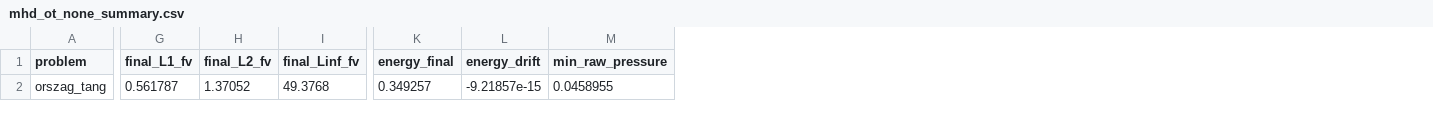
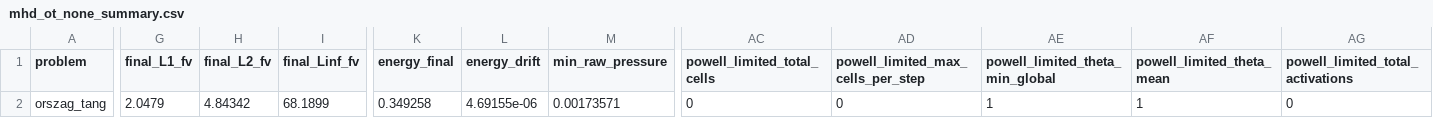
Before and after one commit to AustinWoooo/mhd-divergence-cleaning, a CSV file: results/mhd_runner/summaries/mhd_ot_none_summary.csv, drawn as a sheet; only a part is shown, gaps mark what is left out; the diff covers the shown part only; the diff names each change by its address in the sheet, - before the commit and + after, or states it on an @@ line.

```diff
--- a/results/mhd_runner/summaries/mhd_ot_none_summary.csv
+++ b/results/mhd_runner/summaries/mhd_ot_none_summary.csv
+column AC (powell_limited_total_cells), row 2: 0
+column AD, rows 1-2: powell_limited_max_cells_per_step | 0
+column AE (powell_limited_theta_min_global), row 2: 1
+column AF (powell_limited_theta_mean), row 2: 1
+column AG (powell_limited_total_activations), row 2: 0
-G2 (final_L1_fv): 0.561787
+G2 (final_L1_fv): 2.0479
-H2 (final_L2_fv): 1.37052
+H2 (final_L2_fv): 4.84342
-I2 (final_Linf_fv): 49.3768
+I2 (final_Linf_fv): 68.1899
-K2 (energy_final): 0.349257
+K2 (energy_final): 0.349258
-L2 (energy_drift): -9.21857e-15
+L2 (energy_drift): 4.69155e-06
-M2 (min_raw_pressure): 0.0458955
+M2 (min_raw_pressure): 0.00173571
```
Also changed, not shown: 6 edited cells elsewhere in this file, figures/mhd_runner/cleaning_diagnostics_summary.csv, figures/mhd_runner/mhd_runner_summary.csv, 22 other files.
